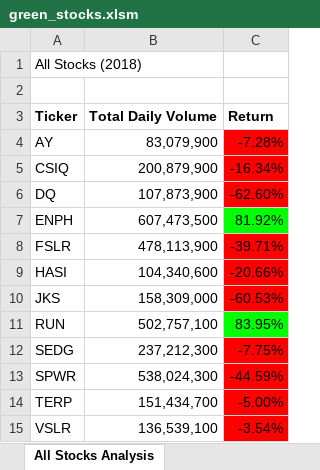
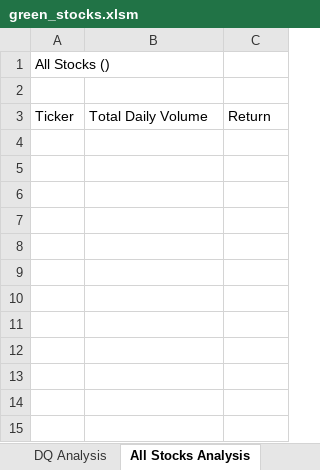
Before and after one commit to Tsoggy/Stock-Analysis, an Excel workbook: green_stocks.xlsm, sheet All Stocks Analysis, drawn as a sheet; values as stored, in another font and other column widths than the file's, no borders; charts and pictures not drawn; the diff names each change by its address in the sheet, - before the commit and + after, or states it on an @@ line.

```diff
--- a/green_stocks.xlsm (sheet All Stocks Analysis)
+++ b/green_stocks.xlsm (sheet All Stocks Analysis)
-A1: All Stocks (2018)
+A1: All Stocks ()
-A3:C3 bold: on
+A3:C3 bold: off
-row 4: AY | 83,079,900 | -7.28%
-row 5: CSIQ | 200,879,900 | -16.34%
-row 6: DQ | 107,873,900 | -62.60%
-row 7: ENPH | 607,473,500 | 81.92%
-row 8: FSLR | 478,113,900 | -39.71%
-row 9: HASI | 104,340,600 | -20.66%
-row 10: JKS | 158,309,000 | -60.53%
-row 11: RUN | 502,757,100 | 83.95%
-row 12: SEDG | 237,212,300 | -7.75%
-row 13: SPWR | 538,024,300 | -44.59%
-row 14: TERP | 151,434,700 | -5.00%
-row 15: VSLR | 136,539,100 | -3.54%
```
Also changed, not shown: other sheet tabs, charts or pictures.
